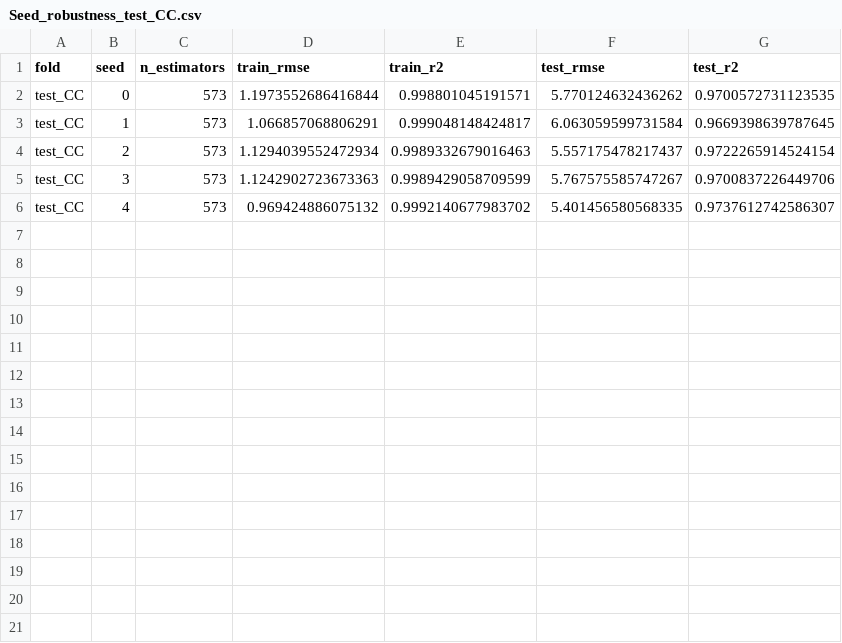
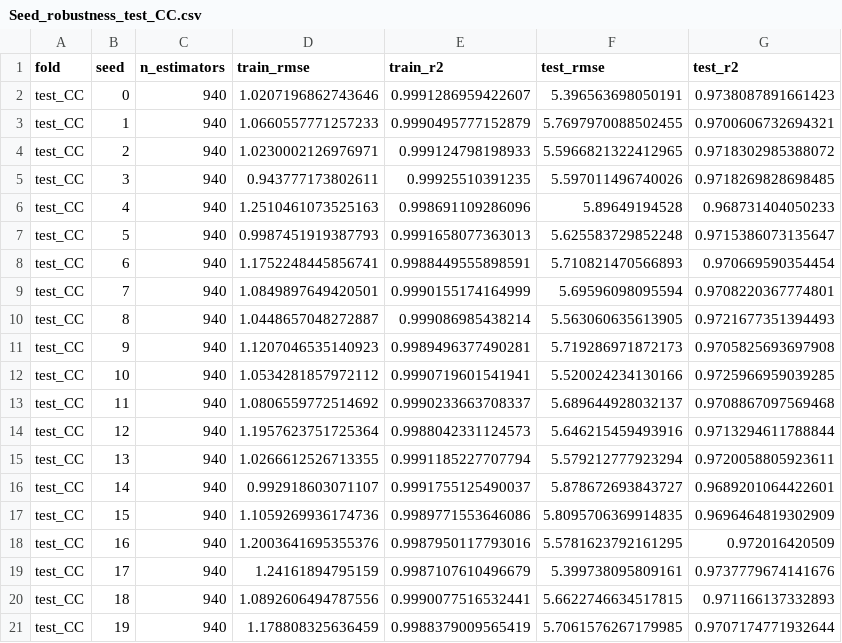
Before and after one commit to Techboyjohnny-98/SOP_measurement_SHAP, a CSV file: XGB_SOP_outputs/Seed_robustness_test_CC.csv, drawn as a sheet.

```diff
--- a/XGB_SOP_outputs/Seed_robustness_test_CC.csv
+++ b/XGB_SOP_outputs/Seed_robustness_test_CC.csv
@@ -1,6 +1,21 @@
 fold,seed,n_estimators,train_rmse,train_r2,test_rmse,test_r2
-test_CC,0,573,1.1973552686416844,0.998801045191571,5.770124632436262,0.9700572731123535
-test_CC,1,573,1.066857068806291,0.999048148424817,6.063059599731584,0.9669398639787645
-test_CC,2,573,1.1294039552472934,0.9989332679016463,5.557175478217437,0.9722265914524154
-test_CC,3,573,1.1242902723673363,0.9989429058709599,5.767575585747267,0.9700837226449706
-test_CC,4,573,0.969424886075132,0.9992140677983702,5.401456580568335,0.9737612742586307
+test_CC,0,940,1.0207196862743646,0.9991286959422607,5.396563698050191,0.9738087891661423
+test_CC,1,940,1.0660557771257233,0.9990495777152879,5.7697970088502455,0.9700606732694321
+test_CC,2,940,1.0230002126976971,0.999124798198933,5.5966821322412965,0.9718302985388072
+test_CC,3,940,0.943777173802611,0.99925510391235,5.597011496740026,0.9718269828698485
+test_CC,4,940,1.2510461073525163,0.998691109286096,5.89649194528,0.968731404050233
+test_CC,5,940,0.9987451919387793,0.9991658077363013,5.625583729852248,0.9715386073135647
+test_CC,6,940,1.1752248445856741,0.9988449555898591,5.710821470566893,0.970669590354454
+test_CC,7,940,1.0849897649420501,0.9990155174164999,5.69596098095594,0.9708220367774801
+test_CC,8,940,1.0448657048272887,0.999086985438214,5.563060635613905,0.9721677351394493
+test_CC,9,940,1.1207046535140923,0.9989496377490281,5.719286971872173,0.9705825693697908
+test_CC,10,940,1.0534281857972112,0.9990719601541941,5.520024234130166,0.9725966959039285
+test_CC,11,940,1.0806559772514692,0.9990233663708337,5.689644928032137,0.9708867097569468
+test_CC,12,940,1.1957623751725364,0.9988042331124573,5.646215459493916,0.9713294611788844
+test_CC,13,940,1.0266612526713355,0.9991185227707794,5.579212777923294,0.9720058805923611
+test_CC,14,940,0.992918603071107,0.9991755125490037,5.878672693843727,0.9689201064422601
+test_CC,15,940,1.1059269936174736,0.9989771553646086,5.8095706369914835,0.9696464819302909
+test_CC,16,940,1.2003641695355376,0.9987950117793016,5.5781623792161295,0.972016420509
+test_CC,17,940,1.24161894795159,0.9987107610496679,5.399738095809161,0.9737779674141676
+test_CC,18,940,1.0892606494787556,0.9990077516532441,5.6622746634517815,0.971166137332893
+test_CC,19,940,1.178808325636459,0.9988379009565419,5.7061576267179985,0.9707174771932644
```
Also changed, not shown: XGB_SOP_outputs/All_LOCO_seed_results.csv, XGB_SOP_outputs/All_SHAP_rows_sorted_by_SOC.csv, 29 other files.
